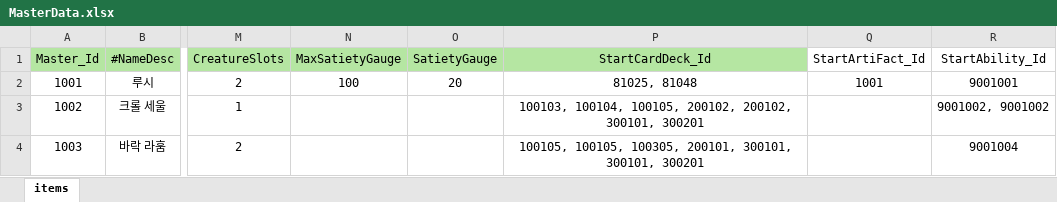
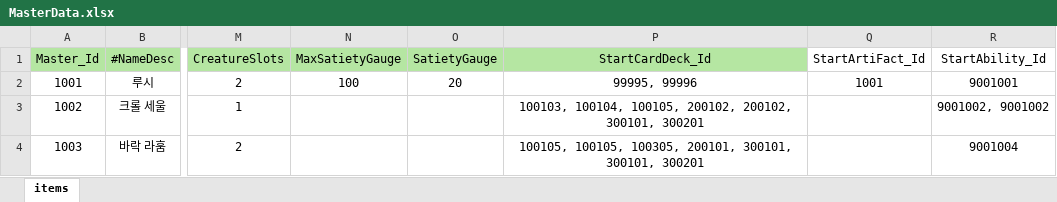
Before and after one commit to Milkbboy/repo, an Excel workbook: Assets/ERang/Excels/MasterData.xlsx, sheet items, drawn as a sheet; only a part is shown, gaps mark what is left out; values as stored, in another font and other column widths than the file's, no borders; the diff names each change by its address in the sheet, - before the commit and + after, or states it on an @@ line.

```diff
--- a/Assets/ERang/Excels/MasterData.xlsx (sheet items)
+++ b/Assets/ERang/Excels/MasterData.xlsx (sheet items)
-P2 (StartCardDeck_Id): 81025, 81048
+P2 (StartCardDeck_Id): 99995, 99996
```
Also changed, not shown: Assets/ERang/Excels/AbilityData.xlsx, Assets/ERang/Excels/AiData.xlsx, 9 other files.
